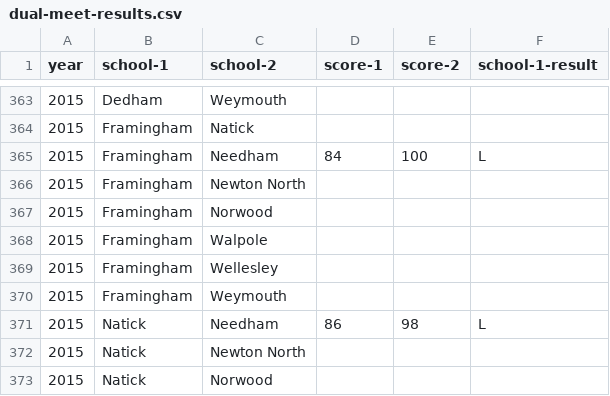
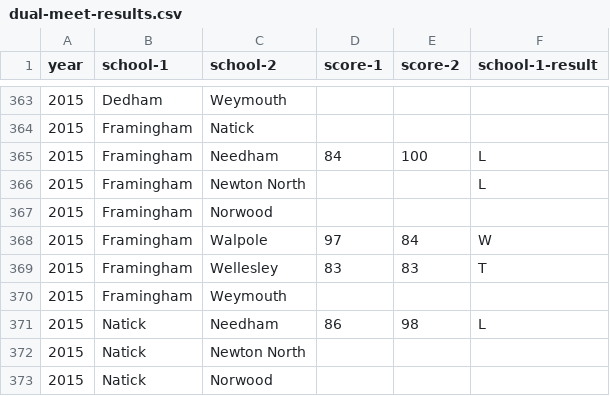
Before and after one commit to needhamswive/needhamswive.github.io, a CSV file: _data/high-school/fall/girls/meet-results/bay-state-conference/dual-meet-results.csv, drawn as a sheet; only a part is shown, gaps mark what is left out.

Commit message:
Some of Framingham's 2015 results

```diff
--- a/_data/high-school/fall/girls/meet-results/bay-state-conference/dual-meet-results.csv
+++ b/_data/high-school/fall/girls/meet-results/bay-state-conference/dual-meet-results.csv
@@ -365,6 +365,6 @@ year,school-1,school-2,score-1,score-2,school-1-result
 2015,Framingham,Needham,84,100,L
-2015,Framingham,Newton North,,,
+2015,Framingham,Newton North,,,L
 2015,Framingham,Norwood,,,
-2015,Framingham,Walpole,,,
-2015,Framingham,Wellesley,,,
+2015,Framingham,Walpole,97,84,W
+2015,Framingham,Wellesley,83,83,T
 2015,Framingham,Weymouth,,,
```
Also changed, not shown: _data/high-school/fall/girls/meet-results/bay-state-conference/dual-meet-results-citations.tsv.
